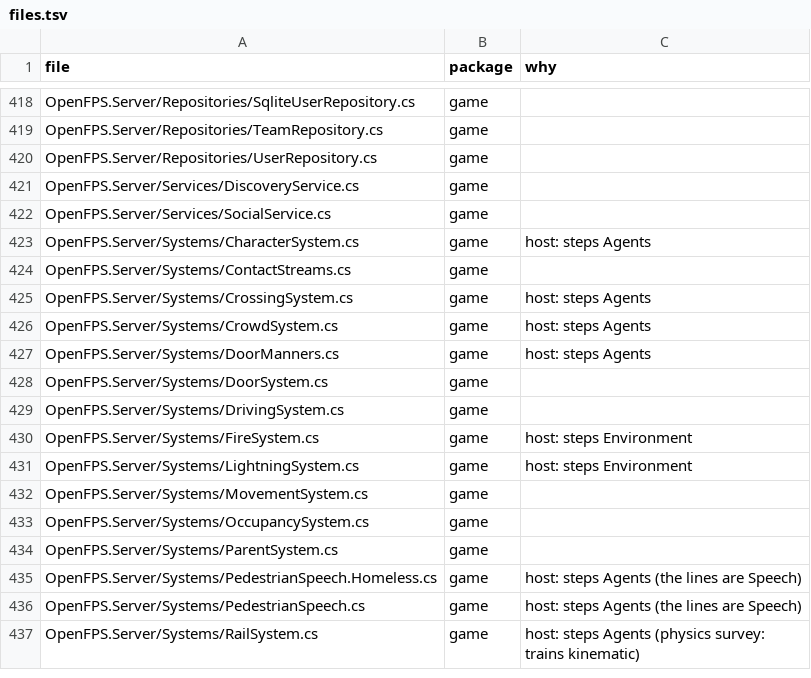
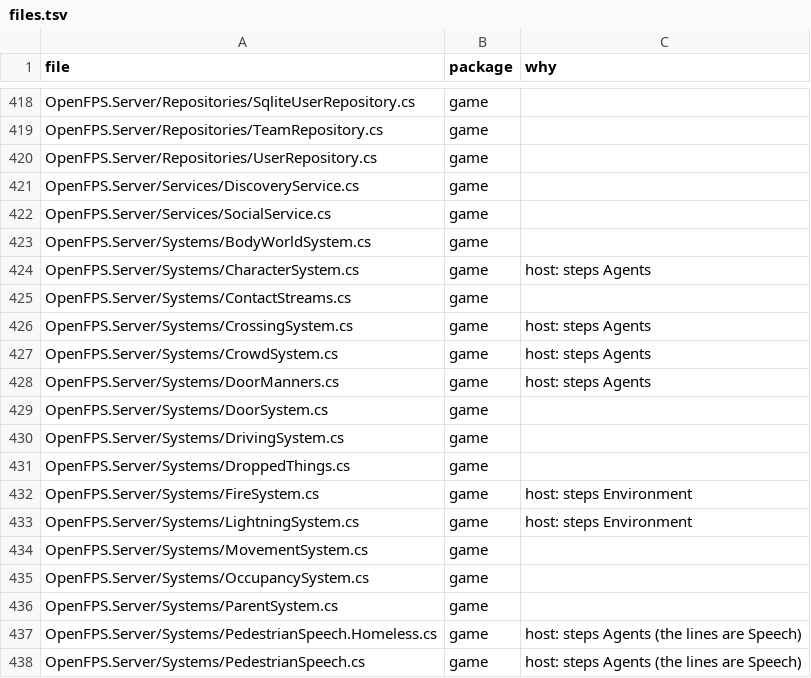
Before and after one commit to churst90/open-fps, a TSV file: OpenFPS.Tests/EnginePackages/files.tsv, drawn as a sheet; only a part is shown, gaps mark what is left out; the shorter side is filled out with more unchanged rows.

```diff
--- a/OpenFPS.Tests/EnginePackages/files.tsv
+++ b/OpenFPS.Tests/EnginePackages/files.tsv
@@ -422,2 +422,3 @@ OpenFPS.Server/Services/DiscoveryService.cs	game
 OpenFPS.Server/Services/SocialService.cs	game	
+OpenFPS.Server/Systems/BodyWorldSystem.cs	game	
 OpenFPS.Server/Systems/CharacterSystem.cs	game	host: steps Agents
@@ -429,2 +430,3 @@ OpenFPS.Server/Systems/DoorSystem.cs	game
 OpenFPS.Server/Systems/DrivingSystem.cs	game	
+OpenFPS.Server/Systems/DroppedThings.cs	game	
 OpenFPS.Server/Systems/FireSystem.cs	game	host: steps Environment
```
